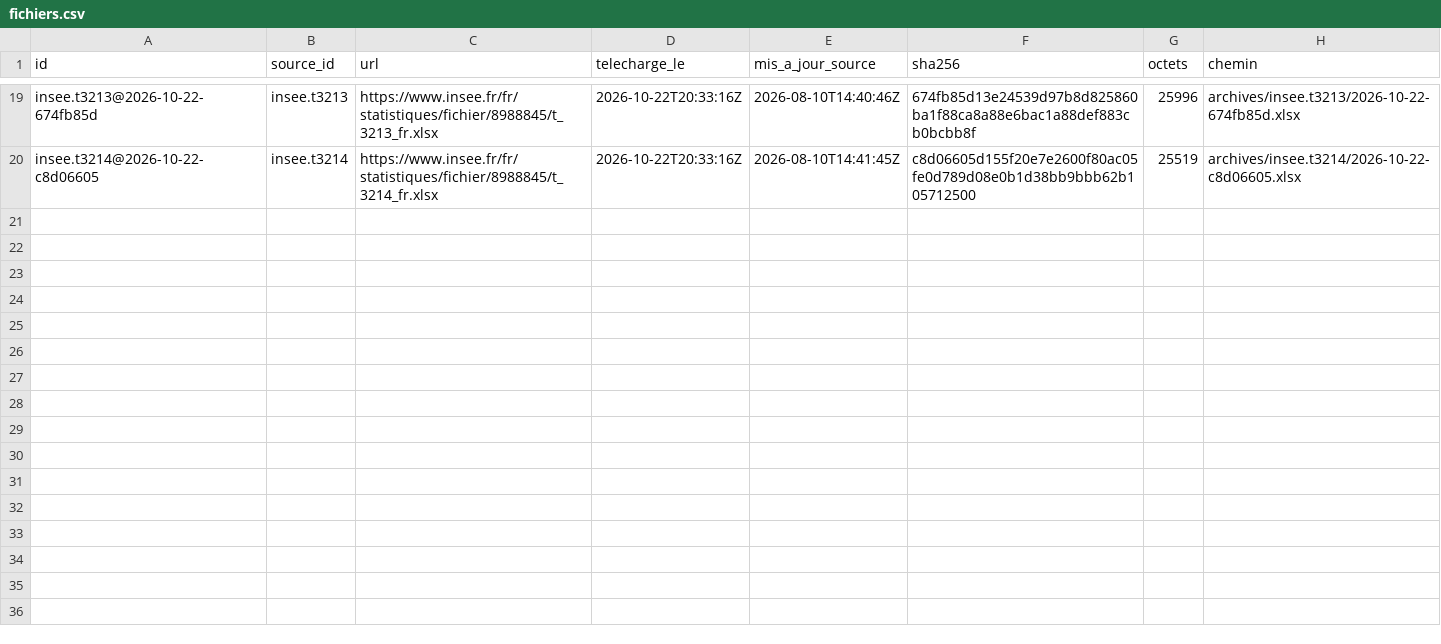
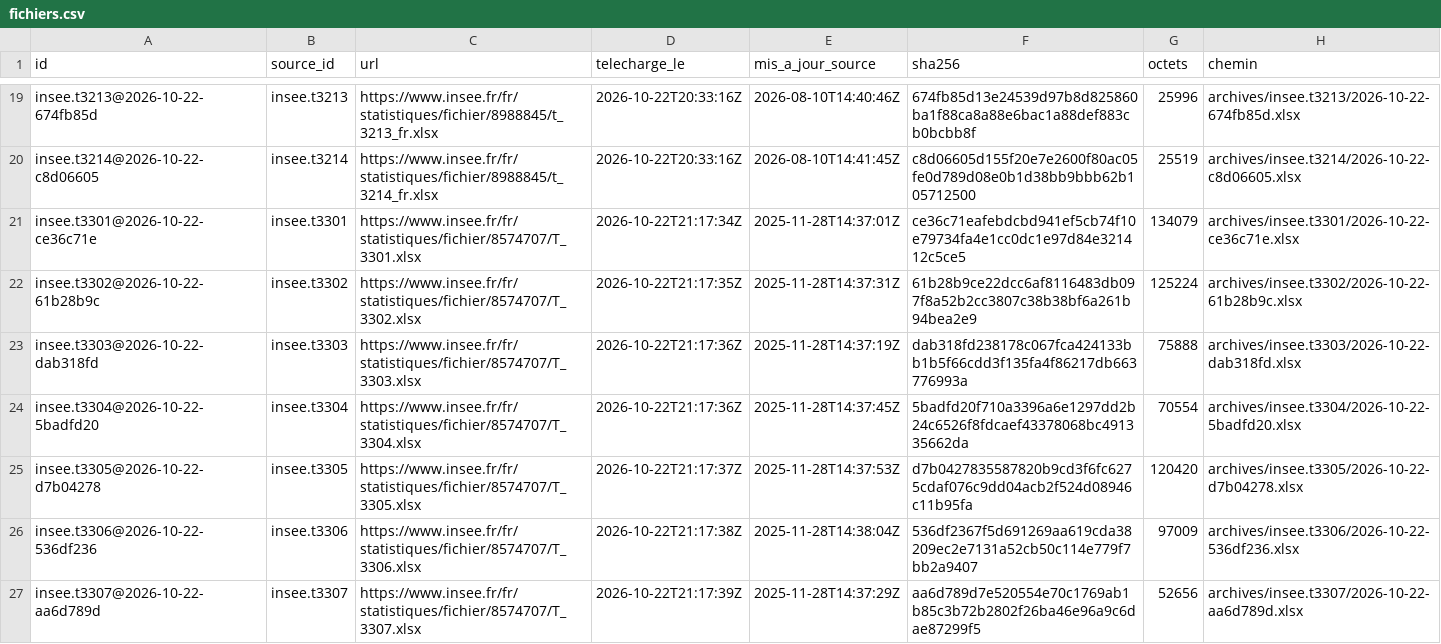
Before and after one commit to g-pliberal/comptes-nationaux, a CSV file: base/tables/fichiers.csv, drawn as a sheet; only a part is shown, gaps mark what is left out.

```diff
--- a/base/tables/fichiers.csv
+++ b/base/tables/fichiers.csv
@@ -20 +20,8 @@ insee.t3213@2026-10-22-674fb85d,insee.t3213,https://www.insee.fr/fr/statistiques
 insee.t3214@2026-10-22-c8d06605,insee.t3214,https://www.insee.fr/fr/statistiques/fichier/8988845/t_3214_fr.xlsx,2026-10-22T20:33:16Z,2026-08-10T14:41:45Z,c8d06605d155f20e7e2600f80ac05fe0d789d08e0b1d38bb9bbb62b105712500,25519,archives/insee.t3214/2026-10-22-c8d06605.xlsx
+insee.t3301@2026-10-22-ce36c71e,insee.t3301,https://www.insee.fr/fr/statistiques/fichier/8574707/T_3301.xlsx,2026-10-22T21:17:34Z,2025-11-28T14:37:01Z,ce36c71eafebdcbd941ef5cb74f10e79734fa4e1cc0dc1e97d84e321412c5ce5,134079,archives/insee.t3301/2026-10-22-ce36c71e.xlsx
+insee.t3302@2026-10-22-61b28b9c,insee.t3302,https://www.insee.fr/fr/statistiques/fichier/8574707/T_3302.xlsx,2026-10-22T21:17:35Z,2025-11-28T14:37:31Z,61b28b9ce22dcc6af8116483db097f8a52b2cc3807c38b38bf6a261b94bea2e9,125224,archives/insee.t3302/2026-10-22-61b28b9c.xlsx
+insee.t3303@2026-10-22-dab318fd,insee.t3303,https://www.insee.fr/fr/statistiques/fichier/8574707/T_3303.xlsx,2026-10-22T21:17:36Z,2025-11-28T14:37:19Z,dab318fd238178c067fca424133bb1b5f66cdd3f135fa4f86217db663776993a,75888,archives/insee.t3303/2026-10-22-dab318fd.xlsx
+insee.t3304@2026-10-22-5badfd20,insee.t3304,https://www.insee.fr/fr/statistiques/fichier/8574707/T_3304.xlsx,2026-10-22T21:17:36Z,2025-11-28T14:37:45Z,5badfd20f710a3396a6e1297dd2b24c6526f8fdcaef43378068bc491335662da,70554,archives/insee.t3304/2026-10-22-5badfd20.xlsx
+insee.t3305@2026-10-22-d7b04278,insee.t3305,https://www.insee.fr/fr/statistiques/fichier/8574707/T_3305.xlsx,2026-10-22T21:17:37Z,2025-11-28T14:37:53Z,d7b0427835587820b9cd3f6fc6275cdaf076c9dd04acb2f524d08946c11b95fa,120420,archives/insee.t3305/2026-10-22-d7b04278.xlsx
+insee.t3306@2026-10-22-536df236,insee.t3306,https://www.insee.fr/fr/statistiques/fichier/8574707/T_3306.xlsx,2026-10-22T21:17:38Z,2025-11-28T14:38:04Z,536df2367f5d691269aa619cda38209ec2e7131a52cb50c114e779f7bb2a9407,97009,archives/insee.t3306/2026-10-22-536df236.xlsx
+insee.t3307@2026-10-22-aa6d789d,insee.t3307,https://www.insee.fr/fr/statistiques/fichier/8574707/T_3307.xlsx,2026-10-22T21:17:39Z,2025-11-28T14:37:29Z,aa6d789d7e520554e70c1769ab1b85c3b72b2802f26ba46e96a9c6dae87299f5,52656,archives/insee.t3307/2026-10-22-aa6d789d.xlsx
```
Also changed, not shown: base/tables/concepts.csv, base/tables/fonctions.csv, 45 other files.
